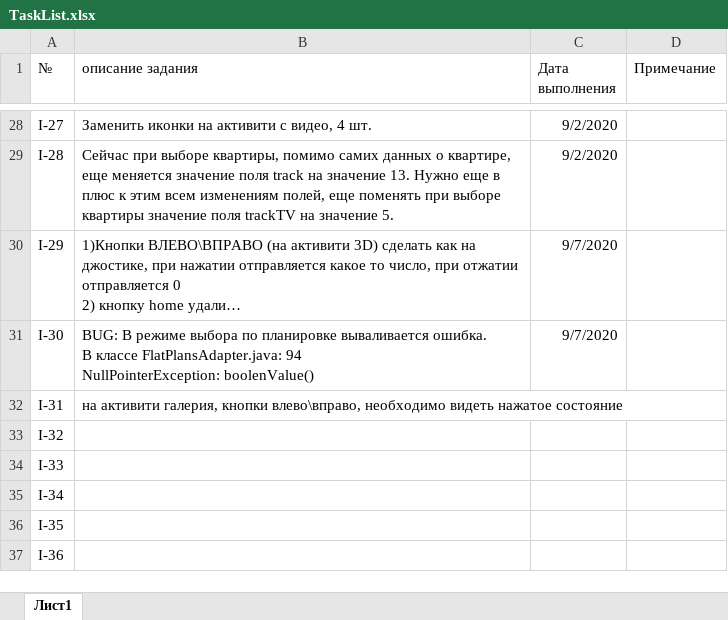
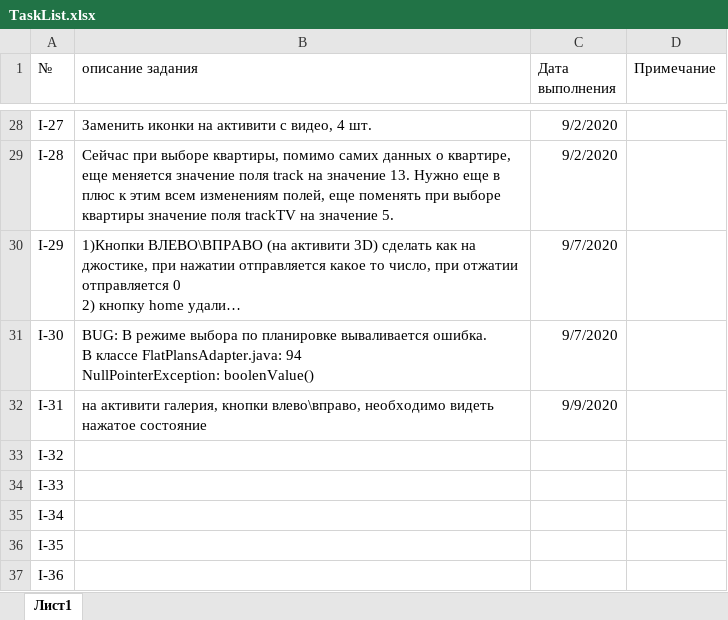
Before and after one commit to ralnik/ingrad, an Excel workbook: TaskList.xlsx, sheet Лист1, drawn as a sheet; only a part is shown, gaps mark what is left out; long unchanged cells end in …; values as stored, in another font and other column widths than the file's, no borders; the diff names each change by its address in the sheet, - before the commit and + after, or states it on an @@ line.

```diff
--- a/TaskList.xlsx (sheet Лист1)
+++ b/TaskList.xlsx (sheet Лист1)
-C32 (Дата выполнения): (empty)
+C32 (Дата выполнения): 9/9/2020
```
Also changed, not shown: 4 other files.
